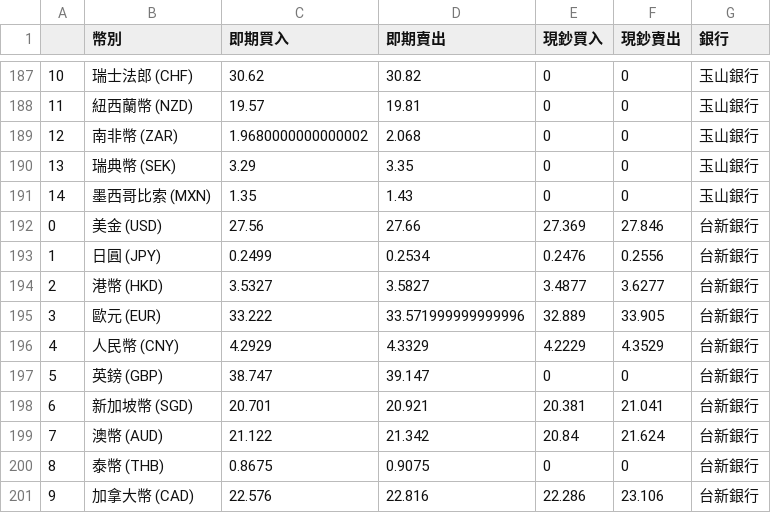
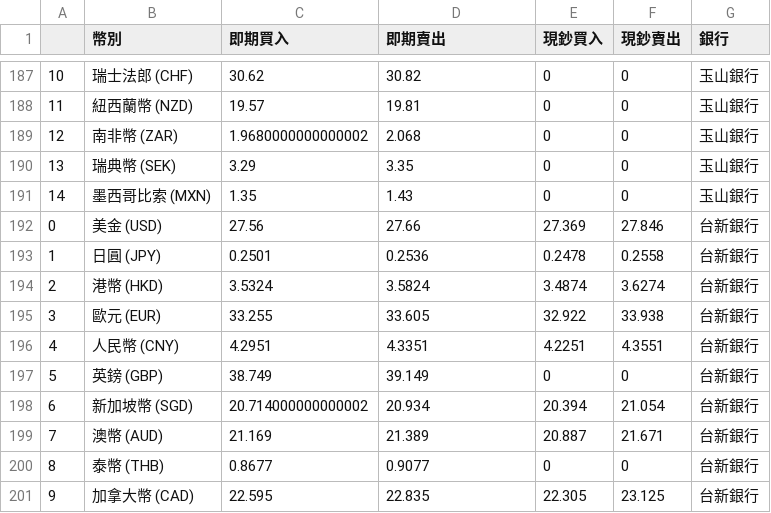
Before and after one commit to winona1111/ccClub, a CSV file: 20210612_Exchange Rate.csv, drawn as a sheet; only a part is shown, gaps mark what is left out; the diff covers the shown part only.

```diff
--- a/20210612_Exchange Rate.csv
+++ b/20210612_Exchange Rate.csv
@@ -192,10 +192,10 @@
 0,美金 (USD),27.56,27.66,27.369,27.846,台新銀行
-1,日圓 (JPY),0.2499,0.2534,0.2476,0.2556,台新銀行
-2,港幣 (HKD),3.5327,3.5827,3.4877,3.6277,台新銀行
-3,歐元 (EUR),33.222,33.571999999999996,32.889,33.905,台新銀行
-4,人民幣 (CNY),4.2929,4.3329,4.2229,4.3529,台新銀行
-5,英鎊 (GBP),38.747,39.147,0,0,台新銀行
-6,新加坡幣 (SGD),20.701,20.921,20.381,21.041,台新銀行
-7,澳幣 (AUD),21.122,21.342,20.84,21.624,台新銀行
-8,泰幣 (THB),0.8675,0.9075,0,0,台新銀行
-9,加拿大幣 (CAD),22.576,22.816,22.286,23.106,台新銀行
+1,日圓 (JPY),0.2501,0.2536,0.2478,0.2558,台新銀行
+2,港幣 (HKD),3.5324,3.5824,3.4874,3.6274,台新銀行
+3,歐元 (EUR),33.255,33.605,32.922,33.938,台新銀行
+4,人民幣 (CNY),4.2951,4.3351,4.2251,4.3551,台新銀行
+5,英鎊 (GBP),38.749,39.149,0,0,台新銀行
+6,新加坡幣 (SGD),20.714000000000002,20.934,20.394,21.054,台新銀行
+7,澳幣 (AUD),21.169,21.389,20.887,21.671,台新銀行
+8,泰幣 (THB),0.8677,0.9077,0,0,台新銀行
+9,加拿大幣 (CAD),22.595,22.835,22.305,23.125,台新銀行
```
Also changed, not shown: 158 edited cells elsewhere in this file.
